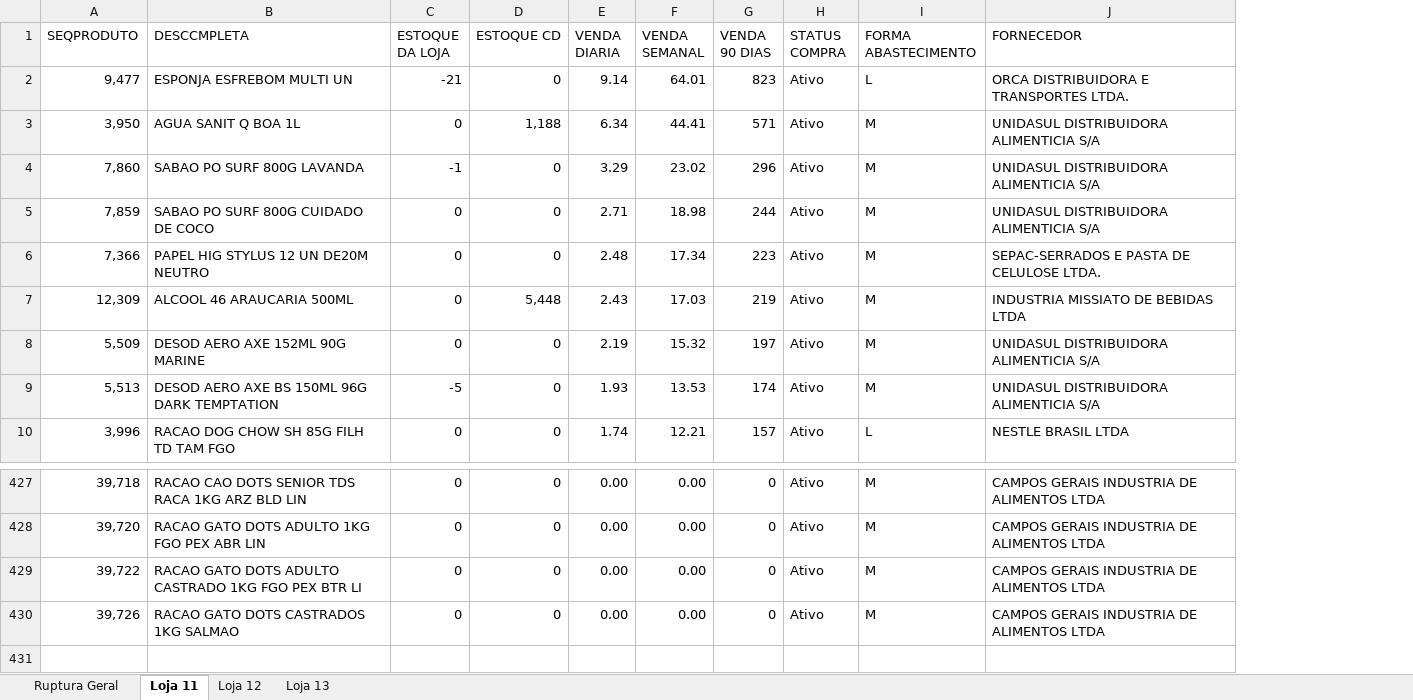
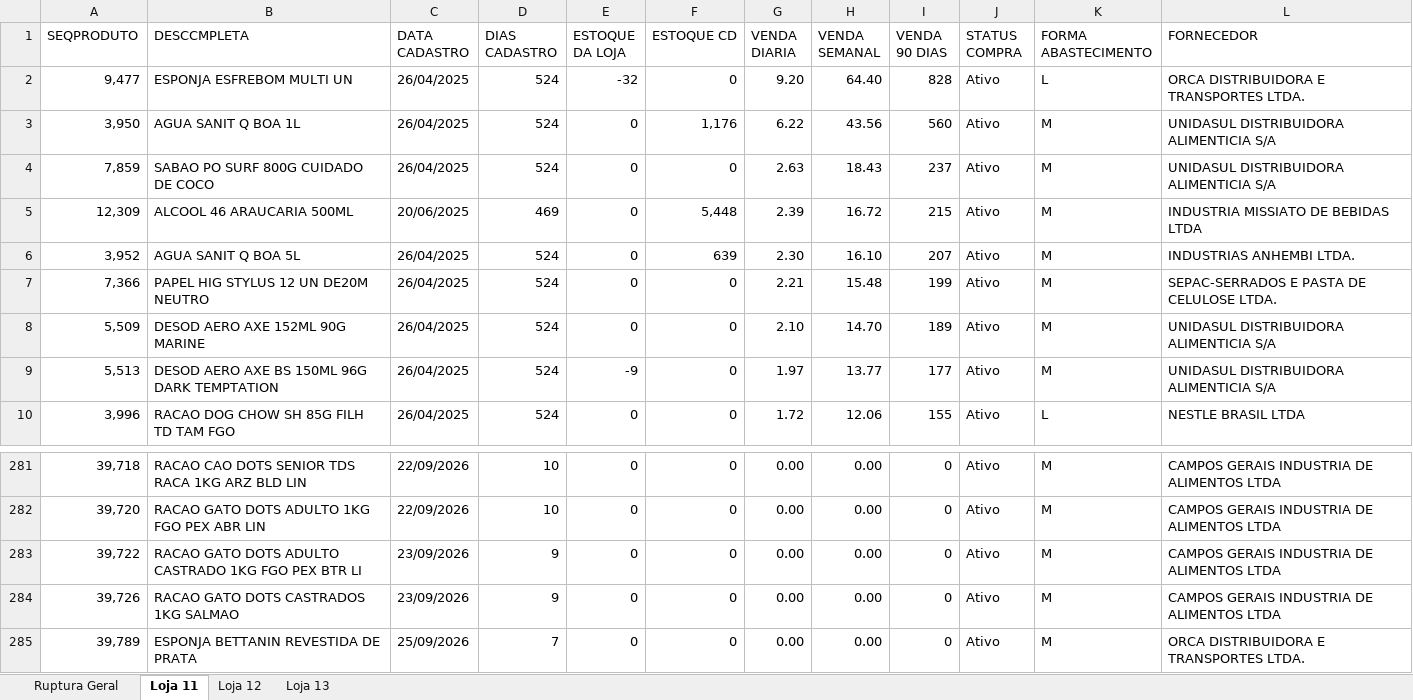
Before and after one commit to sgrimush-ops/Equipes_Agentes, an Excel workbook: Aplicativos/.tratamento_dados/ruptura_joao_batista_lojas_11_12_13.xlsx, sheet Loja 11, drawn as a sheet; only a part is shown, gaps mark what is left out; values as stored, in another font and other column widths than the file's, no cell formats; removed rows and columns are numbered as before the commit, all else as after; the diff covers the shown part only; the diff names each change by its address in the sheet, - before the commit and + after, or states it on an @@ line.

```diff
--- a/Aplicativos/.tratamento_dados/ruptura_joao_batista_lojas_11_12_13.xlsx (sheet Loja 11)
+++ b/Aplicativos/.tratamento_dados/ruptura_joao_batista_lojas_11_12_13.xlsx (sheet Loja 11)
+column C (DATA CADASTRO), rows 2-5: 26/04/2025 | 26/04/2025 | 26/04/2025 | 20/06/2025; rows 8-10: all 26/04/2025; rows 281-284: 22/09/2026 | 22/09/2026 | 23/09/2026 | 23/09/2026
+column D (DIAS CADASTRO), rows 2-5: 524 | 524 | 524 | 469; rows 8-10: all 524; rows 281-284: 10 | 10 | 9 | 9
-E2 (ESTOQUE DA LOJA): -21
+E2 (ESTOQUE DA LOJA): -32
-G2 (VENDA DIARIA): 9.14
+G2 (VENDA DIARIA): 9.20
-H2 (VENDA SEMANAL): 64.01
+H2 (VENDA SEMANAL): 64.40
-I2 (VENDA 90 DIAS): 823
+I2 (VENDA 90 DIAS): 828
-F3 (ESTOQUE CD): 1,188
+F3 (ESTOQUE CD): 1,176
-G3 (VENDA DIARIA): 6.34
+G3 (VENDA DIARIA): 6.22
-H3 (VENDA SEMANAL): 44.41
+H3 (VENDA SEMANAL): 43.56
-I3 (VENDA 90 DIAS): 571
+I3 (VENDA 90 DIAS): 560
-row 4: 7,860 | SABAO PO SURF 800G LAVANDA | -1 | 0 | 3.29 | 23.02 | 296 | Ativo | M | UNIDASUL DISTRIBUIDORA ALIMENTICIA S/A
-G4 (VENDA DIARIA): 2.71
+G4 (VENDA DIARIA): 2.63
-H4 (VENDA SEMANAL): 18.98
+H4 (VENDA SEMANAL): 18.43
-I4 (VENDA 90 DIAS): 244
+I4 (VENDA 90 DIAS): 237
-row 6: 7,366 | PAPEL HIG STYLUS 12 UN DE20M NEUTRO | 0 | 0 | 2.48 | 17.34 | 223 | Ativo | M | SEPAC-SERRADOS E PASTA DE CELULOSE LTDA.
-G5 (VENDA DIARIA): 2.43
+G5 (VENDA DIARIA): 2.39
-H5 (VENDA SEMANAL): 17.03
+H5 (VENDA SEMANAL): 16.72
-I5 (VENDA 90 DIAS): 219
+I5 (VENDA 90 DIAS): 215
+row 6: 3,952 | AGUA SANIT Q BOA 5L | 26/04/2025 | 524 | 0 | 639 | 2.30 | 16.10 | 207 | Ativo | M | INDUSTRIAS ANHEMBI LTDA.
+row 7: 7,366 | PAPEL HIG STYLUS 12 UN DE20M NEUTRO | 26/04/2025 | 524 | 0 | 0 | 2.21 | 15.48 | 199 | Ativo | M | SEPAC-SERRADOS E PASTA DE CELULOSE LTDA.
-G8 (VENDA DIARIA): 2.19
+G8 (VENDA DIARIA): 2.10
-H8 (VENDA SEMANAL): 15.32
+H8 (VENDA SEMANAL): 14.70
-I8 (VENDA 90 DIAS): 197
+I8 (VENDA 90 DIAS): 189
-E9 (ESTOQUE DA LOJA): -5
+E9 (ESTOQUE DA LOJA): -9
-G9 (VENDA DIARIA): 1.93
+G9 (VENDA DIARIA): 1.97
-H9 (VENDA SEMANAL): 13.53
+H9 (VENDA SEMANAL): 13.77
-I9 (VENDA 90 DIAS): 174
+I9 (VENDA 90 DIAS): 177
-G10 (VENDA DIARIA): 1.74
+G10 (VENDA DIARIA): 1.72
-H10 (VENDA SEMANAL): 12.21
+H10 (VENDA SEMANAL): 12.06
-I10 (VENDA 90 DIAS): 157
+I10 (VENDA 90 DIAS): 155
+row 285: 39,789 | ESPONJA BETTANIN REVESTIDA DE PRATA | 25/09/2026 | 7 | 0 | 0 | 0.00 | 0.00 | 0 | Ativo | M | ORCA DISTRIBUIDORA E TRANSPORTES LTDA.
```
Also changed, not shown: 16 added rows, 162 removed rows and 31 edited cells elsewhere in this sheet, sheet Ruptura Geral, sheet Loja 13, sheet Loja 12, cell formats, 1 other file.
